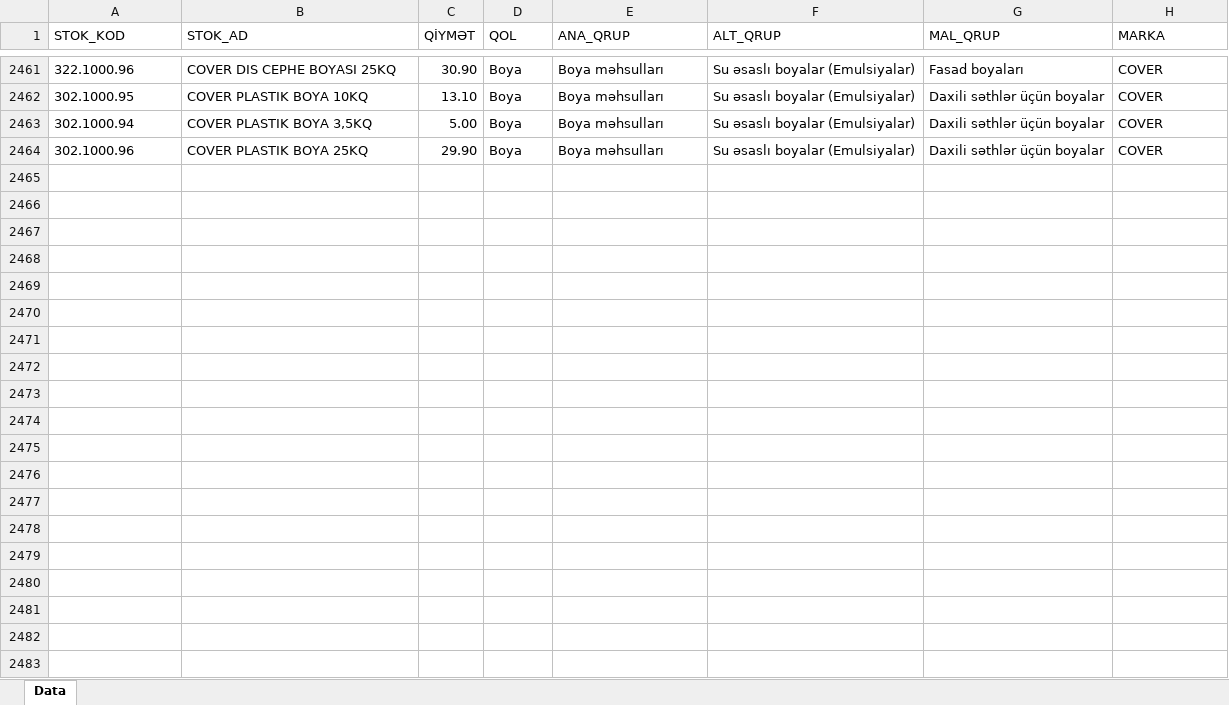
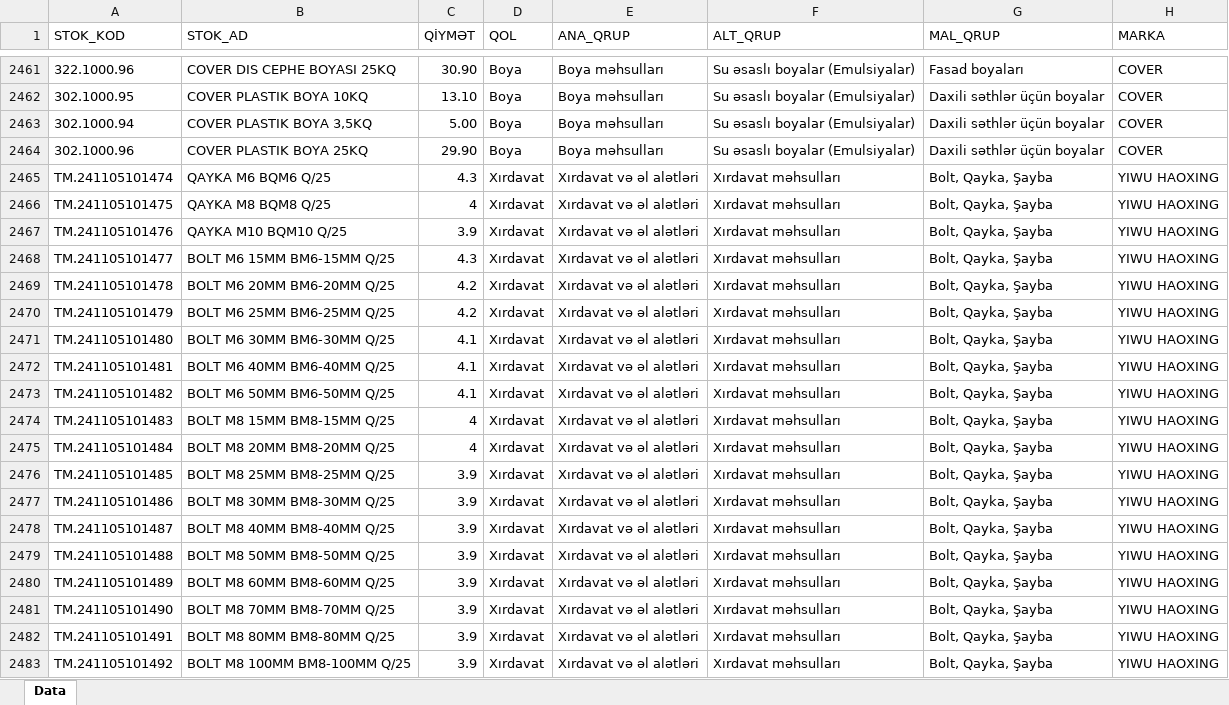
Before and after one commit to imatinbayram/FAB_MARKALAR, an Excel workbook: MarkalarMallar.xlsx, sheet Data, drawn as a sheet; only a part is shown, gaps mark what is left out; values as stored, in another font and other column widths than the file's, no borders; the diff covers the shown part only; the diff names each change by its address in the sheet, - before the commit and + after, or states it on an @@ line.

Commit message:
Add files via upload

```diff
--- a/MarkalarMallar.xlsx (sheet Data)
+++ b/MarkalarMallar.xlsx (sheet Data)
+row 2465: TM.241105101474 | QAYKA M6 BQM6 Q/25 | 4.3 | Xırdavat | Xırdavat və əl alətləri | Xırdavat məhsulları | Bolt, Qayka, Şayba | YIWU HAOXING
+row 2466: TM.241105101475 | QAYKA M8 BQM8 Q/25 | 4 | Xırdavat | Xırdavat və əl alətləri | Xırdavat məhsulları | Bolt, Qayka, Şayba | YIWU HAOXING
+row 2467: TM.241105101476 | QAYKA M10 BQM10 Q/25 | 3.9 | Xırdavat | Xırdavat və əl alətləri | Xırdavat məhsulları | Bolt, Qayka, Şayba | YIWU HAOXING
+row 2468: TM.241105101477 | BOLT M6 15MM BM6-15MM Q/25 | 4.3 | Xırdavat | Xırdavat və əl alətləri | Xırdavat məhsulları | Bolt, Qayka, Şayba | YIWU HAOXING
+row 2469: TM.241105101478 | BOLT M6 20MM BM6-20MM Q/25 | 4.2 | Xırdavat | Xırdavat və əl alətləri | Xırdavat məhsulları | Bolt, Qayka, Şayba | YIWU HAOXING
+row 2470: TM.241105101479 | BOLT M6 25MM BM6-25MM Q/25 | 4.2 | Xırdavat | Xırdavat və əl alətləri | Xırdavat məhsulları | Bolt, Qayka, Şayba | YIWU HAOXING
+row 2471: TM.241105101480 | BOLT M6 30MM BM6-30MM Q/25 | 4.1 | Xırdavat | Xırdavat və əl alətləri | Xırdavat məhsulları | Bolt, Qayka, Şayba | YIWU HAOXING
+row 2472: TM.241105101481 | BOLT M6 40MM BM6-40MM Q/25 | 4.1 | Xırdavat | Xırdavat və əl alətləri | Xırdavat məhsulları | Bolt, Qayka, Şayba | YIWU HAOXING
+row 2473: TM.241105101482 | BOLT M6 50MM BM6-50MM Q/25 | 4.1 | Xırdavat | Xırdavat və əl alətləri | Xırdavat məhsulları | Bolt, Qayka, Şayba | YIWU HAOXING
+row 2474: TM.241105101483 | BOLT M8 15MM BM8-15MM Q/25 | 4 | Xırdavat | Xırdavat və əl alətləri | Xırdavat məhsulları | Bolt, Qayka, Şayba | YIWU HAOXING
+row 2475: TM.241105101484 | BOLT M8 20MM BM8-20MM Q/25 | 4 | Xırdavat | Xırdavat və əl alətləri | Xırdavat məhsulları | Bolt, Qayka, Şayba | YIWU HAOXING
+row 2476: TM.241105101485 | BOLT M8 25MM BM8-25MM Q/25 | 3.9 | Xırdavat | Xırdavat və əl alətləri | Xırdavat məhsulları | Bolt, Qayka, Şayba | YIWU HAOXING
+row 2477: TM.241105101486 | BOLT M8 30MM BM8-30MM Q/25 | 3.9 | Xırdavat | Xırdavat və əl alətləri | Xırdavat məhsulları | Bolt, Qayka, Şayba | YIWU HAOXING
+row 2478: TM.241105101487 | BOLT M8 40MM BM8-40MM Q/25 | 3.9 | Xırdavat | Xırdavat və əl alətləri | Xırdavat məhsulları | Bolt, Qayka, Şayba | YIWU HAOXING
+row 2479: TM.241105101488 | BOLT M8 50MM BM8-50MM Q/25 | 3.9 | Xırdavat | Xırdavat və əl alətləri | Xırdavat məhsulları | Bolt, Qayka, Şayba | YIWU HAOXING
+row 2480: TM.241105101489 | BOLT M8 60MM BM8-60MM Q/25 | 3.9 | Xırdavat | Xırdavat və əl alətləri | Xırdavat məhsulları | Bolt, Qayka, Şayba | YIWU HAOXING
+row 2481: TM.241105101490 | BOLT M8 70MM BM8-70MM Q/25 | 3.9 | Xırdavat | Xırdavat və əl alətləri | Xırdavat məhsulları | Bolt, Qayka, Şayba | YIWU HAOXING
+row 2482: TM.241105101491 | BOLT M8 80MM BM8-80MM Q/25 | 3.9 | Xırdavat | Xırdavat və əl alətləri | Xırdavat məhsulları | Bolt, Qayka, Şayba | YIWU HAOXING
+row 2483: TM.241105101492 | BOLT M8 100MM BM8-100MM Q/25 | 3.9 | Xırdavat | Xırdavat və əl alətləri | Xırdavat məhsulları | Bolt, Qayka, Şayba | YIWU HAOXING
```
Also changed, not shown: 25 added rows and 77 edited cells elsewhere in this sheet.
